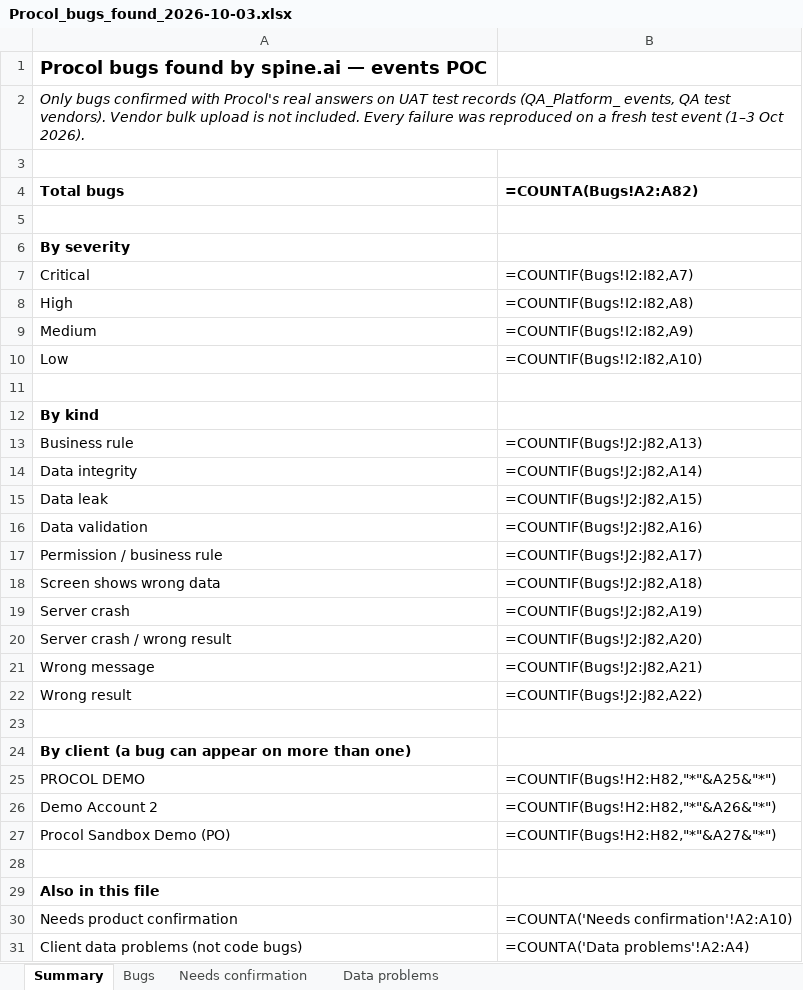
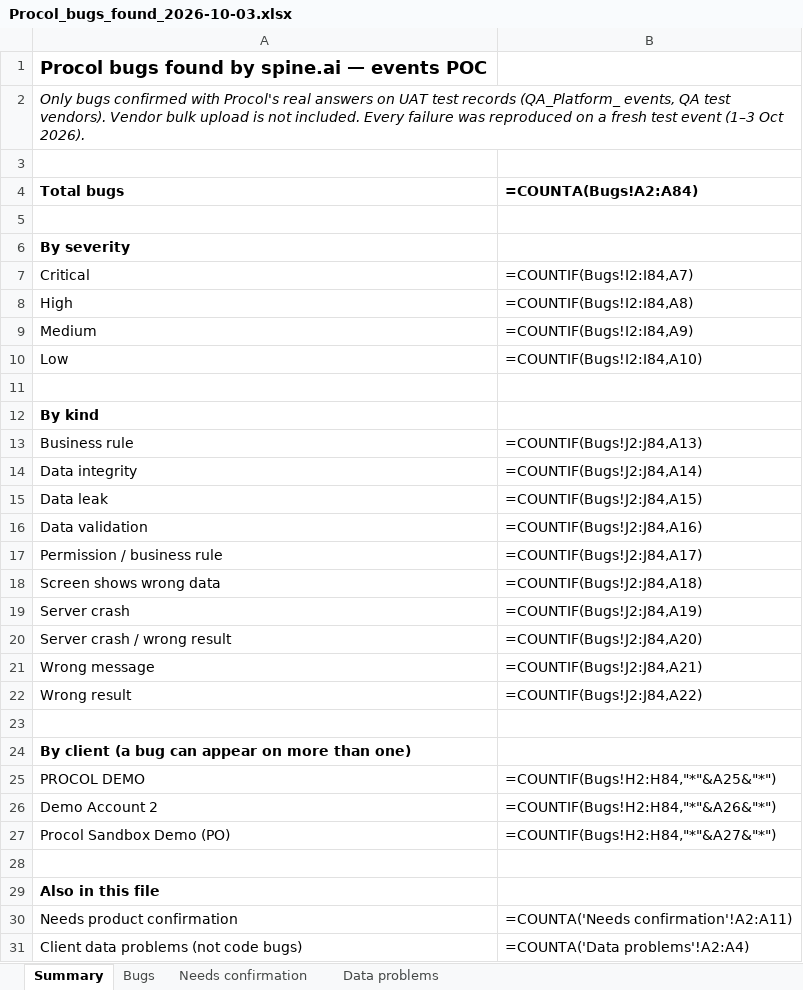
Before and after one commit to animeshsharma-svg/spine.ai, an Excel workbook: docs/bugs/Procol_bugs_found_2026-10-03.xlsx, sheet Summary, drawn as a sheet; values as stored, in another font and other column widths than the file's, no borders; formulas without a stored value are shown as written; the diff names each change by its address in the sheet, - before the commit and + after, or states it on an @@ line.

```diff
--- a/docs/bugs/Procol_bugs_found_2026-10-03.xlsx (sheet Summary)
+++ b/docs/bugs/Procol_bugs_found_2026-10-03.xlsx (sheet Summary)
-B4: =COUNTA(Bugs!A2:A82)
+B4: =COUNTA(Bugs!A2:A84)
-B7 (=COUNTA(Bugs!A2:A84)): =COUNTIF(Bugs!I2:I82,A7)
+B7 (=COUNTA(Bugs!A2:A84)): =COUNTIF(Bugs!I2:I84,A7)
-B8 (=COUNTA(Bugs!A2:A84)): =COUNTIF(Bugs!I2:I82,A8)
+B8 (=COUNTA(Bugs!A2:A84)): =COUNTIF(Bugs!I2:I84,A8)
-B9 (=COUNTA(Bugs!A2:A84)): =COUNTIF(Bugs!I2:I82,A9)
+B9 (=COUNTA(Bugs!A2:A84)): =COUNTIF(Bugs!I2:I84,A9)
-B10 (=COUNTA(Bugs!A2:A84)): =COUNTIF(Bugs!I2:I82,A10)
+B10 (=COUNTA(Bugs!A2:A84)): =COUNTIF(Bugs!I2:I84,A10)
-B13 (=COUNTA(Bugs!A2:A84)): =COUNTIF(Bugs!J2:J82,A13)
+B13 (=COUNTA(Bugs!A2:A84)): =COUNTIF(Bugs!J2:J84,A13)
-B14 (=COUNTA(Bugs!A2:A84)): =COUNTIF(Bugs!J2:J82,A14)
+B14 (=COUNTA(Bugs!A2:A84)): =COUNTIF(Bugs!J2:J84,A14)
-B15 (=COUNTA(Bugs!A2:A84)): =COUNTIF(Bugs!J2:J82,A15)
+B15 (=COUNTA(Bugs!A2:A84)): =COUNTIF(Bugs!J2:J84,A15)
-B16 (=COUNTA(Bugs!A2:A84)): =COUNTIF(Bugs!J2:J82,A16)
+B16 (=COUNTA(Bugs!A2:A84)): =COUNTIF(Bugs!J2:J84,A16)
-B17 (=COUNTA(Bugs!A2:A84)): =COUNTIF(Bugs!J2:J82,A17)
+B17 (=COUNTA(Bugs!A2:A84)): =COUNTIF(Bugs!J2:J84,A17)
-B18 (=COUNTA(Bugs!A2:A84)): =COUNTIF(Bugs!J2:J82,A18)
+B18 (=COUNTA(Bugs!A2:A84)): =COUNTIF(Bugs!J2:J84,A18)
-B19 (=COUNTA(Bugs!A2:A84)): =COUNTIF(Bugs!J2:J82,A19)
+B19 (=COUNTA(Bugs!A2:A84)): =COUNTIF(Bugs!J2:J84,A19)
-B20 (=COUNTA(Bugs!A2:A84)): =COUNTIF(Bugs!J2:J82,A20)
+B20 (=COUNTA(Bugs!A2:A84)): =COUNTIF(Bugs!J2:J84,A20)
-B21 (=COUNTA(Bugs!A2:A84)): =COUNTIF(Bugs!J2:J82,A21)
+B21 (=COUNTA(Bugs!A2:A84)): =COUNTIF(Bugs!J2:J84,A21)
-B22 (=COUNTA(Bugs!A2:A84)): =COUNTIF(Bugs!J2:J82,A22)
+B22 (=COUNTA(Bugs!A2:A84)): =COUNTIF(Bugs!J2:J84,A22)
-B25 (=COUNTA(Bugs!A2:A84)): =COUNTIF(Bugs!H2:H82,"*"&A25&"*")
+B25 (=COUNTA(Bugs!A2:A84)): =COUNTIF(Bugs!H2:H84,"*"&A25&"*")
-B26 (=COUNTA(Bugs!A2:A84)): =COUNTIF(Bugs!H2:H82,"*"&A26&"*")
+B26 (=COUNTA(Bugs!A2:A84)): =COUNTIF(Bugs!H2:H84,"*"&A26&"*")
-B27 (=COUNTA(Bugs!A2:A84)): =COUNTIF(Bugs!H2:H82,"*"&A27&"*")
+B27 (=COUNTA(Bugs!A2:A84)): =COUNTIF(Bugs!H2:H84,"*"&A27&"*")
-B30 (=COUNTA(Bugs!A2:A84)): =COUNTA('Needs confirmation'!A2:A10)
+B30 (=COUNTA(Bugs!A2:A84)): =COUNTA('Needs confirmation'!A2:A11)
```
Also changed, not shown: sheet Bugs, sheet Needs confirmation, 32 other files.
